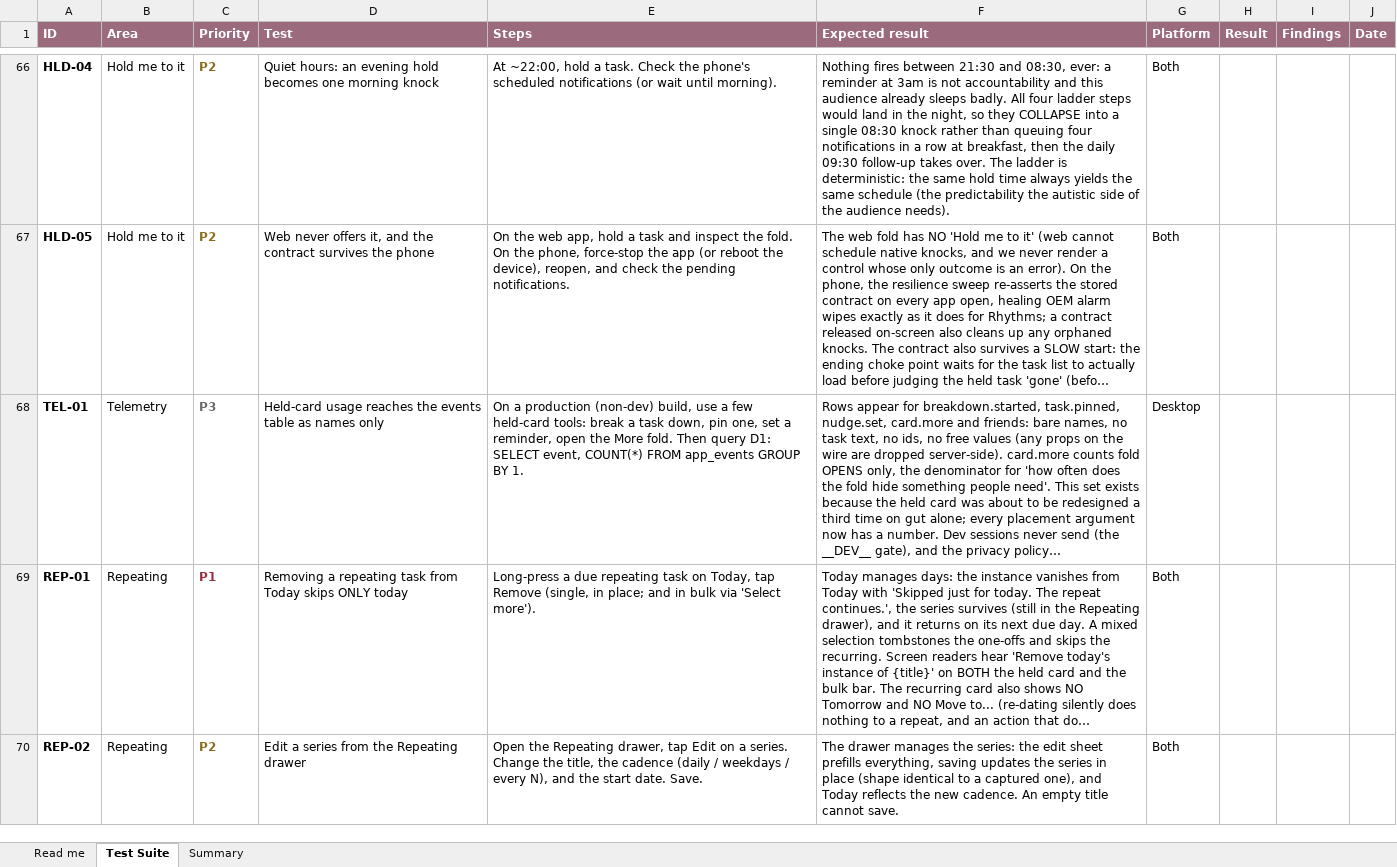
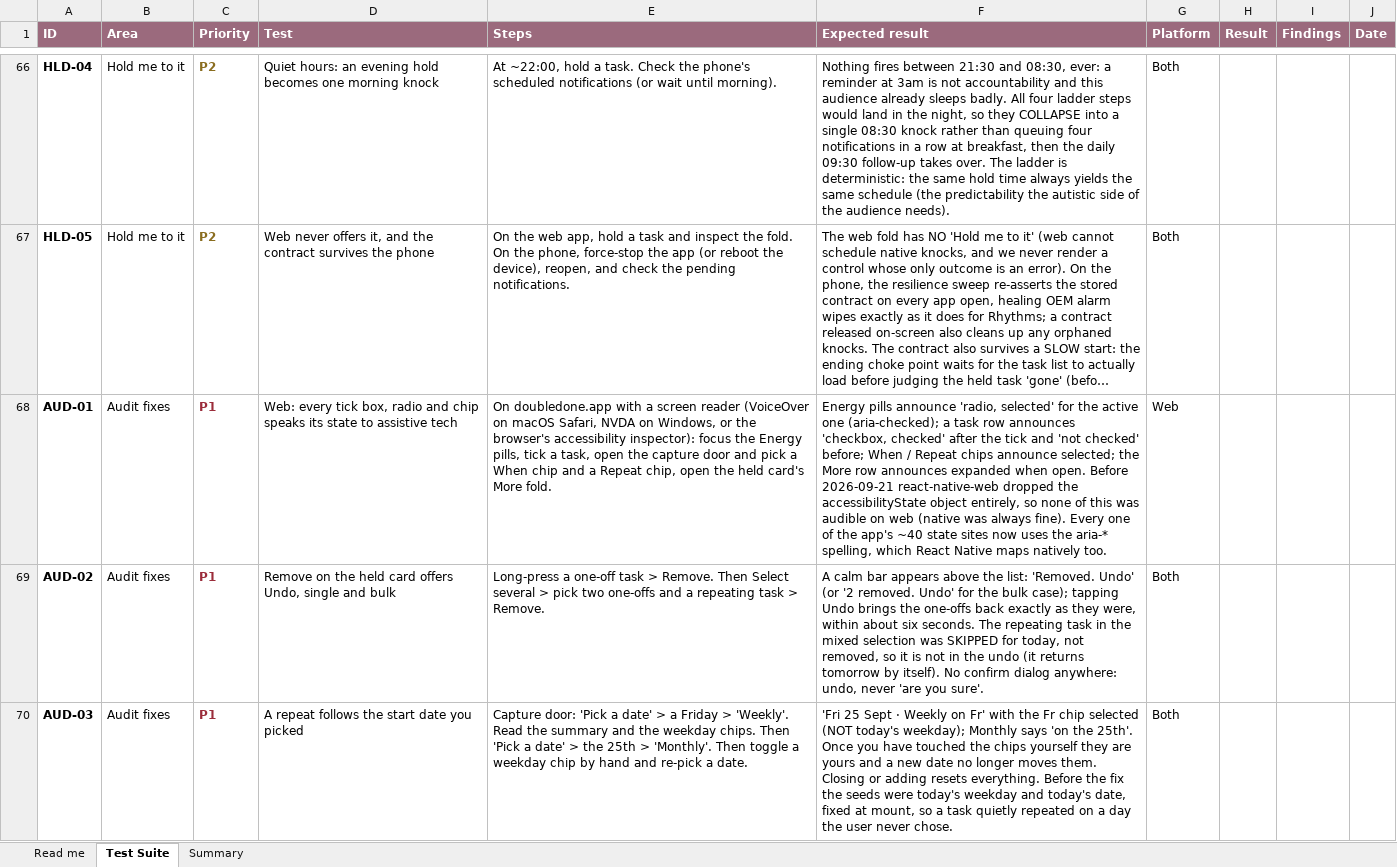
Before and after one commit to melroyds/doubledone, an Excel workbook: docs/qa/DoubleDone-E2E-Test-Suite.xlsx, sheet Test Suite, drawn as a sheet; only a part is shown, gaps mark what is left out; the shorter side is filled out with more unchanged rows; long unchanged cells end in …; values as stored, in another font and other column widths than the file's, no borders; conditional formats not drawn; the diff covers the shown part only; the diff names each change by its address in the sheet, - before the commit and + after, or states it on an @@ line.

```diff
--- a/docs/qa/DoubleDone-E2E-Test-Suite.xlsx (sheet Test Suite)
+++ b/docs/qa/DoubleDone-E2E-Test-Suite.xlsx (sheet Test Suite)
+row 68: AUD-01 | Audit fixes | P1 | Web: every tick box, radio and chip speaks its state to assistive tech | On doubledone.app with a screen reader (VoiceOver on macOS Safari, NVDA on Windows, or the browser's accessibility inspector): focus the Energy pills, tick a task, open the capture door and pick a When chip and a Repeat chip, open the held card's More fold. | Energy pills announce 'radio, selected' for the active one (aria-checked); a task row announces 'checkbox, checked' after the tick and 'not checked' before; When / Repeat chips announce selected; the More row announces expanded when open. Before 2026-09-21 react-native-web dropped the accessibilityState object entirely, so none of this was audible on web (native was always fine). Every one of the app's ~40 state sites now uses the aria-* spelling, which React Native maps natively too. | Web
+row 69: AUD-02 | Audit fixes | P1 | Remove on the held card offers Undo, single and bulk | Long-press a one-off task > Remove. Then Select several > pick two one-offs and a repeating task > Remove. | A calm bar appears above the list: 'Removed. Undo' (or '2 removed. Undo' for the bulk case); tapping Undo brings the one-offs back exactly as they were, within about six seconds. The repeating task in the mixed selection was SKIPPED for today, not removed, so it is not in the undo (it returns tomorrow by itself). No confirm dialog anywhere: undo, never 'are you sure'. | Both
+row 70: AUD-03 | Audit fixes | P1 | A repeat follows the start date you picked | Capture door: 'Pick a date' > a Friday > 'Weekly'. Read the summary and the weekday chips. Then 'Pick a date' > the 25th > 'Monthly'. Then toggle a weekday chip by hand and re-pick a date. | 'Fri 25 Sept · Weekly on Fr' with the Fr chip selected (NOT today's weekday); Monthly says 'on the 25th'. Once you have touched the chips yourself they are yours and a new date no longer moves them. Closing or adding resets everything. Before the fix the seeds were today's weekday and today's date, fixed at mount, so a task quietly repeated on a day the user never chose. | Both
```
Also changed, not shown: 3 added rows elsewhere in this sheet, sheet Summary, 28 other files.
